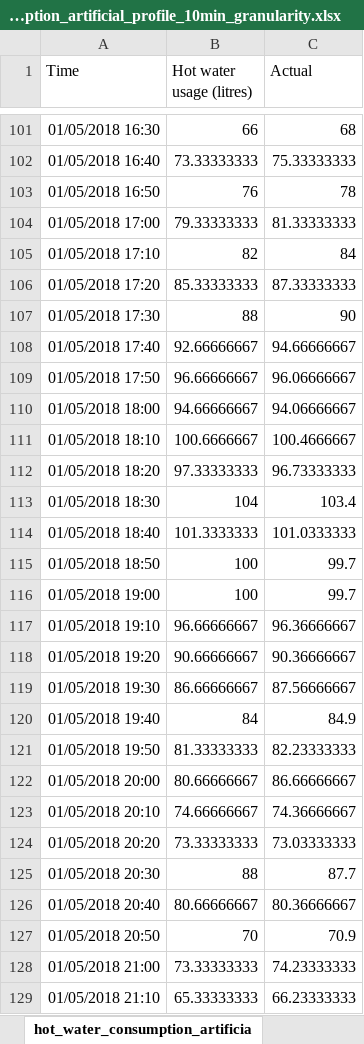
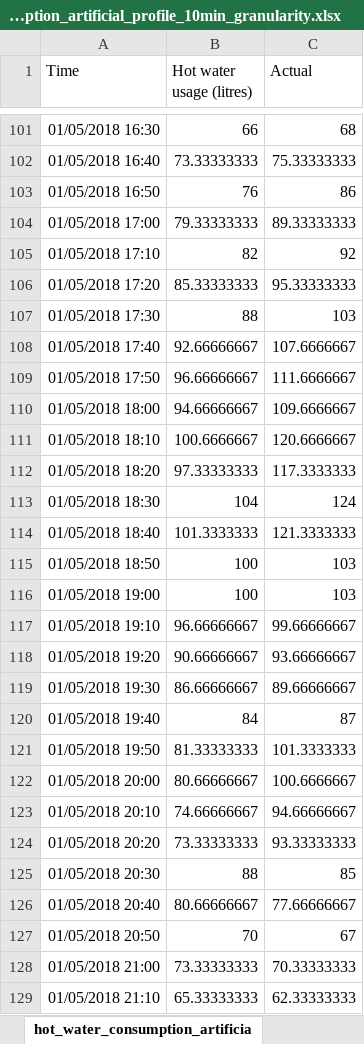
Before and after one commit to polboudou/EnergyManagement_Comm, an Excel workbook: EMS_simulation/data_input/hot_water_consumption_artificial_profile_10min_granularity.xlsx, sheet hot_water_consumption_artificia, drawn as a sheet; only a part is shown, gaps mark what is left out; values as stored, in another font and other column widths than the file's, no borders; the diff covers the shown part only; the diff names each change by its address in the sheet, - before the commit and + after, or states it on an @@ line.

```diff
--- a/EMS_simulation/data_input/hot_water_consumption_artificial_profile_10min_granularity.xlsx (sheet hot_water_consumption_artificia)
+++ b/EMS_simulation/data_input/hot_water_consumption_artificial_profile_10min_granularity.xlsx (sheet hot_water_consumption_artificia)
-C103 (Actual): 78
+C103 (Actual): 86
-C104 (Actual): 81.33333333
+C104 (Actual): 89.33333333
-C105 (Actual): 84
+C105 (Actual): 92
-C106 (Actual): 87.33333333
+C106 (Actual): 95.33333333
-C107 (Actual): 90
+C107 (Actual): 103
-C108 (Actual): 94.66666667
+C108 (Actual): 107.6666667
-C109 (Actual): 96.06666667
+C109 (Actual): 111.6666667
-C110 (Actual): 94.06666667
+C110 (Actual): 109.6666667
-C111 (Actual): 100.4666667
+C111 (Actual): 120.6666667
-C112 (Actual): 96.73333333
+C112 (Actual): 117.3333333
-C113 (Actual): 103.4
+C113 (Actual): 124
-C114 (Actual): 101.0333333
+C114 (Actual): 121.3333333
-C115:C116 (Actual): 99.7
+C115:C116 (Actual): 103
-C117 (Actual): 96.36666667
+C117 (Actual): 99.66666667
-C118 (Actual): 90.36666667
+C118 (Actual): 93.66666667
-C119 (Actual): 87.56666667
+C119 (Actual): 89.66666667
-C120 (Actual): 84.9
+C120 (Actual): 87
-C121 (Actual): 82.23333333
+C121 (Actual): 101.3333333
-C122 (Actual): 86.66666667
+C122 (Actual): 100.6666667
-C123 (Actual): 74.36666667
+C123 (Actual): 94.66666667
-C124 (Actual): 73.03333333
+C124 (Actual): 93.33333333
-C125 (Actual): 87.7
+C125 (Actual): 85
-C126 (Actual): 80.36666667
+C126 (Actual): 77.66666667
-C127 (Actual): 70.9
+C127 (Actual): 67
-C128 (Actual): 74.23333333
+C128 (Actual): 70.33333333
-C129 (Actual): 66.23333333
+C129 (Actual): 62.33333333
```
Also changed, not shown: 1 edited cell elsewhere in this sheet, EMS_simulation/data_input/energy_buy_price_10min_granularity.xlsx, 5 other files.
